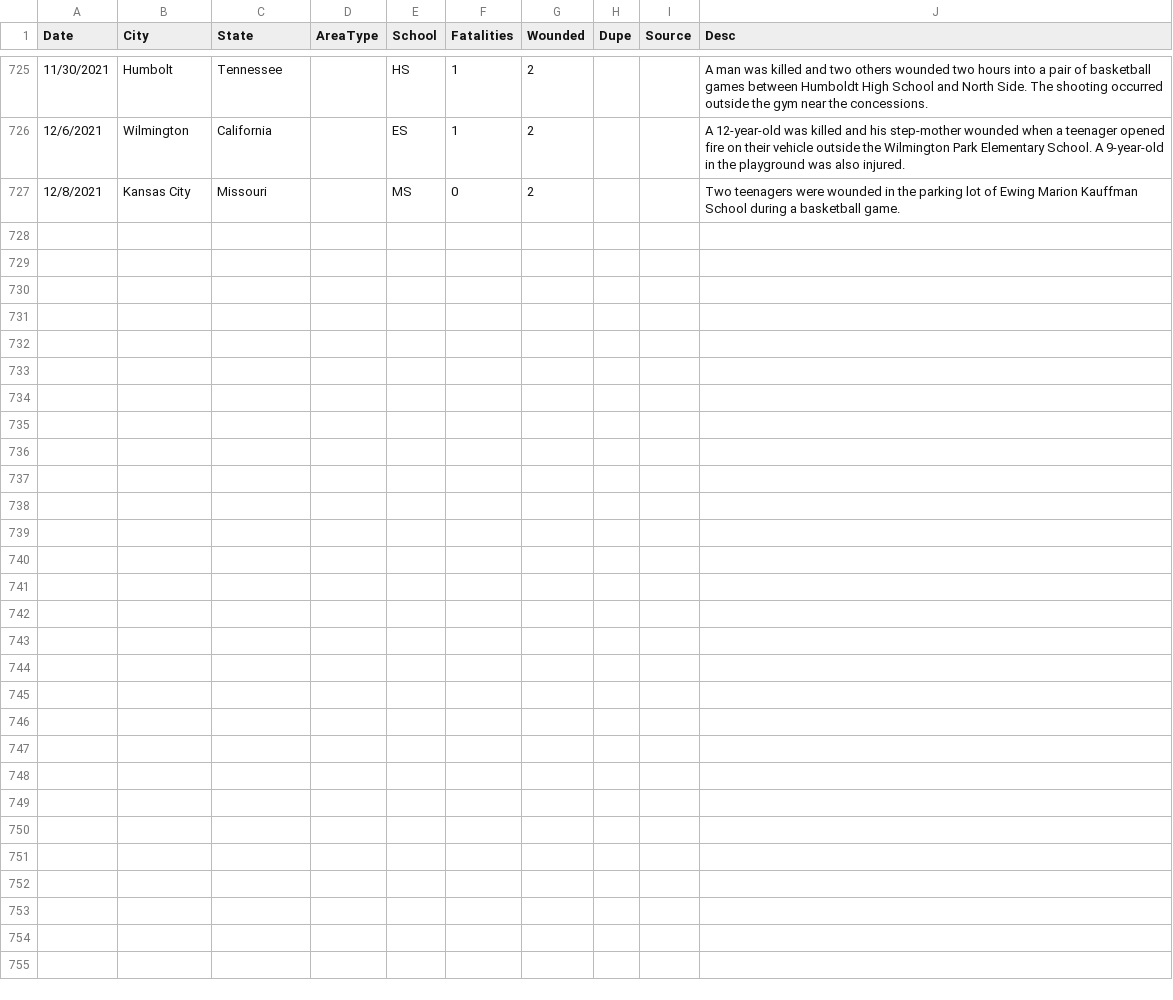
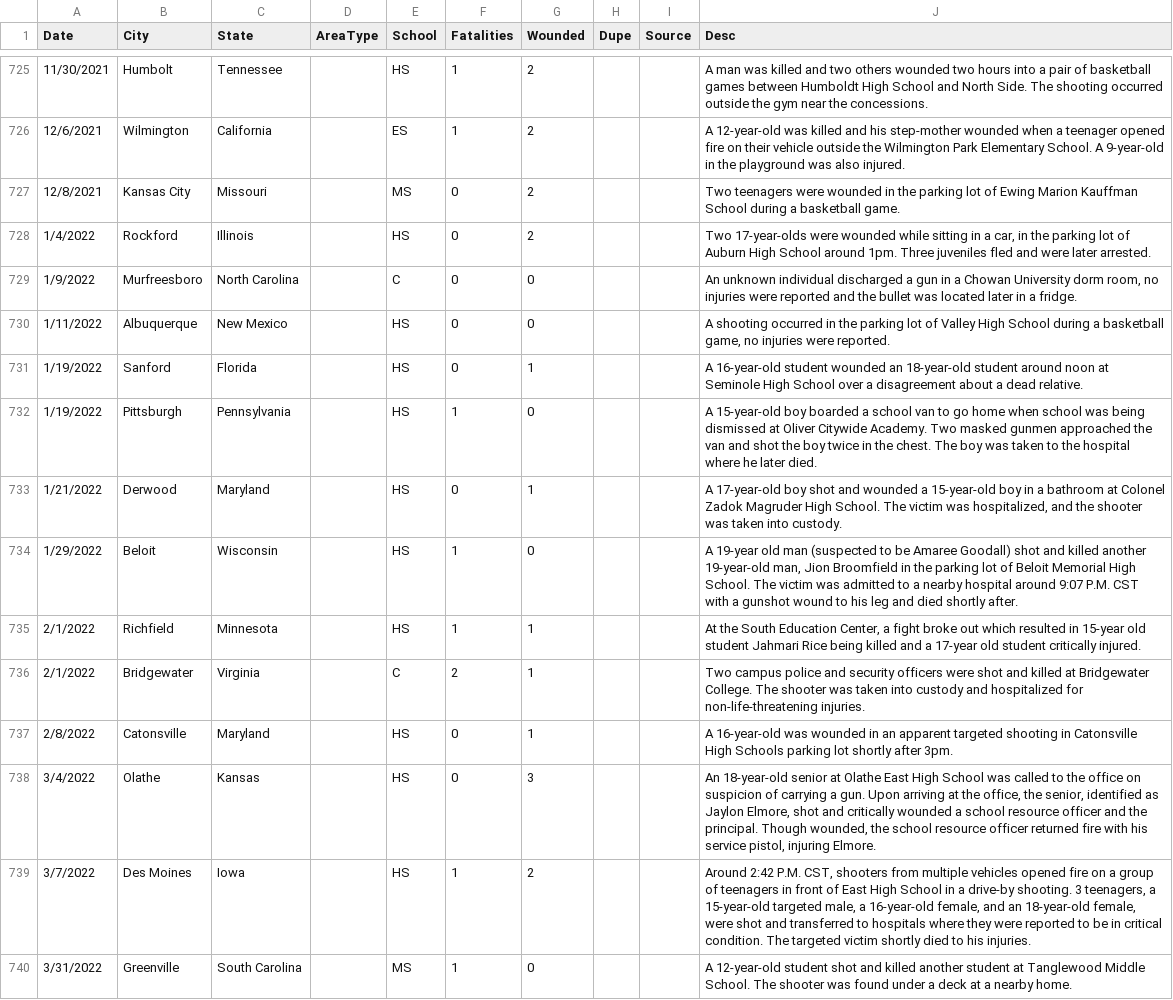
Before and after one commit to ecodan/school-shooting-data, a CSV file: pah_wikp_combo.csv, drawn as a sheet; only a part is shown, gaps mark what is left out; the diff names each change by its address in the sheet, - before the commit and + after, or states it on an @@ line.

Commit message:
4/3/22 update

```diff
--- a/pah_wikp_combo.csv
+++ b/pah_wikp_combo.csv
+row 728: 1/4/2022 | Rockford | Illinois |  | HS | 0 | 2 |  |  | Two 17-year-olds were wounded while sitting in a car, in the parking lot of Auburn High School around 1pm. Three juveniles fled and were later arrested.
+row 729: 1/9/2022 | Murfreesboro | North Carolina |  | C | 0 | 0 |  |  | An unknown individual discharged a gun in a Chowan University dorm room, no injuries were reported and the bullet was located later in a fridge.
+row 730: 1/11/2022 | Albuquerque | New Mexico |  | HS | 0 | 0 |  |  | A shooting occurred in the parking lot of Valley High School during a basketball game, no injuries were reported.
+row 731: 1/19/2022 | Sanford | Florida |  | HS | 0 | 1 |  |  | A 16-year-old student wounded an 18-year-old student around noon at Seminole High School over a disagreement about a dead relative.
+row 732: 1/19/2022 | Pittsburgh | Pennsylvania |  | HS | 1 | 0 |  |  | A 15-year-old boy boarded a school van to go home when school was being dismissed at Oliver Citywide Academy. Two masked gunmen approached the van and shot the boy twice in the chest. The boy was taken to the hospital where he later died.
+row 733: 1/21/2022 | Derwood | Maryland |  | HS | 0 | 1 |  |  | A 17-year-old boy shot and wounded a 15-year-old boy in a bathroom at Colonel Zadok Magruder High School. The victim was hospitalized, and the shooter was taken into custody.
+row 734: 1/29/2022 | Beloit | Wisconsin |  | HS | 1 | 0 |  |  | A 19-year old man (suspected to be Amaree Goodall) shot and killed another 19-year-old man, Jion Broomfield in the parking lot of Beloit Memorial High School. The victim was admitted to a nearby hospital around 9:07 P.M. CST with a gunshot wound to his leg and died shortly after.
+row 735: 2/1/2022 | Richfield | Minnesota |  | HS | 1 | 1 |  |  | At the South Education Center, a fight broke out which resulted in 15-year old student Jahmari Rice being killed and a 17-year old student critically injured.
+row 736: 2/1/2022 | Bridgewater | Virginia |  | C | 2 | 1 |  |  | Two campus police and security officers were shot and killed at Bridgewater College. The shooter was taken into custody and hospitalized for non-life-threatening injuries.
+row 737: 2/8/2022 | Catonsville | Maryland |  | HS | 0 | 1 |  |  | A 16-year-old was wounded in an apparent targeted shooting in Catonsville High Schools parking lot shortly after 3pm.
+row 738: 3/4/2022 | Olathe | Kansas |  | HS | 0 | 3 |  |  | An 18-year-old senior at Olathe East High School was called to the office on suspicion of carrying a gun. Upon arriving at the office, the senior, identified as Jaylon Elmore, shot and critically wounded a school resource officer and the principal. Though wounded, the school resource officer returned fire with his service pistol, injuring Elmore.
+row 739: 3/7/2022 | Des Moines | Iowa |  | HS | 1 | 2 |  |  | Around 2:42 P.M. CST, shooters from multiple vehicles opened fire on a group of teenagers in front of East High School in a drive-by shooting. 3 teenagers, a 15-year-old targeted male, a 16-year-old female, and an 18-year-old female, were shot and transferred to hospitals where they were reported to be in critical condition. The targeted victim shortly died to his injuries.
+row 740: 3/31/2022 | Greenville | South Carolina |  | MS | 1 | 0 |  |  | A 12-year-old student shot and killed another student at Tanglewood Middle School. The shooter was found under a deck at a nearby home.
```
